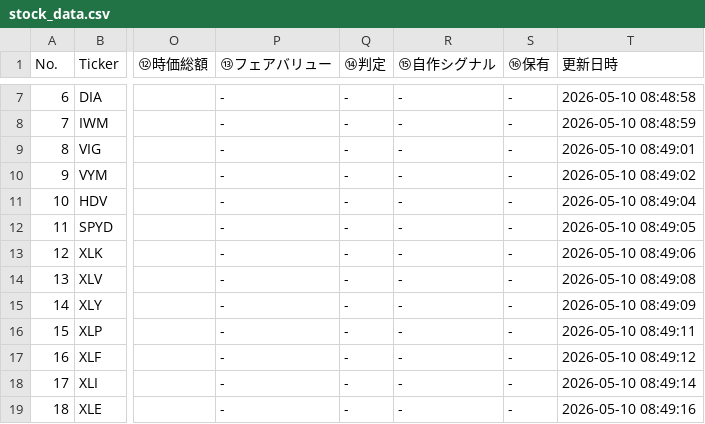
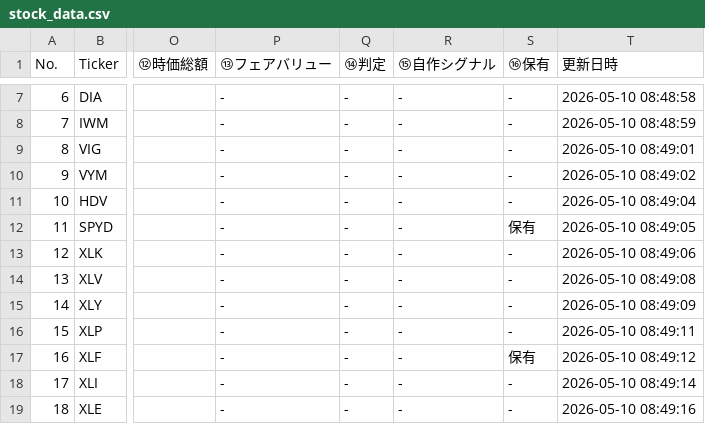
Before and after one commit to shige201906428/us-stock-tracker, a CSV file: data/stock_data.csv, drawn as a sheet; only a part is shown, gaps mark what is left out; the diff names each change by its address in the sheet, - before the commit and + after, or states it on an @@ line.

Commit message:
Update stock_data.csv

```diff
--- a/data/stock_data.csv
+++ b/data/stock_data.csv
-S12 (⑯保有): -
+S12 (⑯保有): 保有
-S17 (⑯保有): -
+S17 (⑯保有): 保有
```
